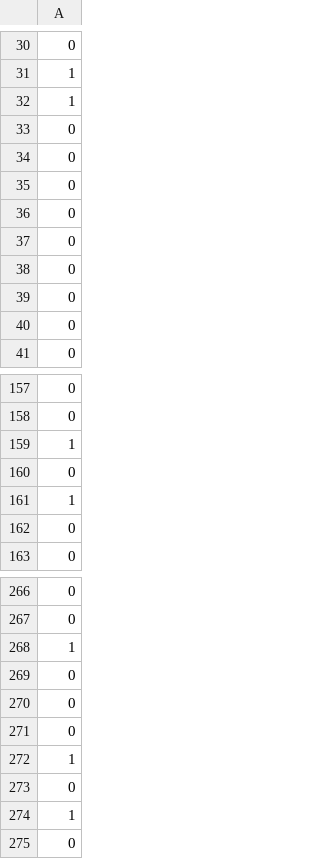
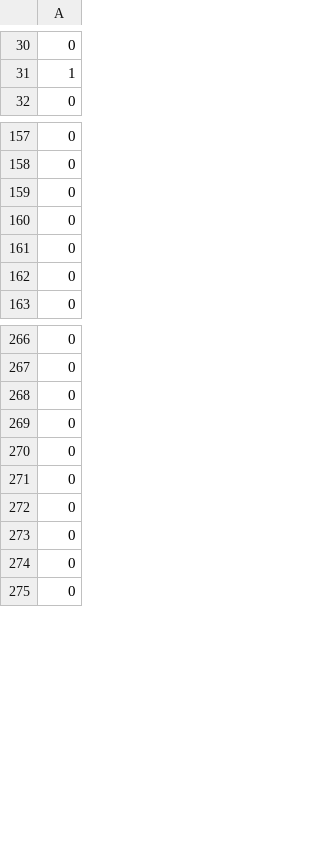
Before and after one commit to TrainingByPackt/Applied-Supervised-Learning-with-Python, a CSV file: Chapter 6 - Validation/final_predictions.csv, drawn as a sheet; only a part is shown, gaps mark what is left out; the diff covers the shown part only.

Commit message:
Edit Chapter 6 code

```diff
--- a/Chapter 6 - Validation/final_predictions.csv
+++ b/Chapter 6 - Validation/final_predictions.csv
@@ -31,11 +31,2 @@
 1
-1
-0
-0
-0
-0
-0
-0
-0
-0
 0
@@ -158,5 +158,5 @@
 0
-1
 0
-1
+0
+0
 0
@@ -267,3 +267,2 @@
 0
-1
 0
@@ -271,5 +270,6 @@
 0
-1
 0
-1
+0
+0
+0
 0
```
Also changed, not shown: 12 added rows, 12 removed rows and 15 moved rows elsewhere in this file, 3 other files.
